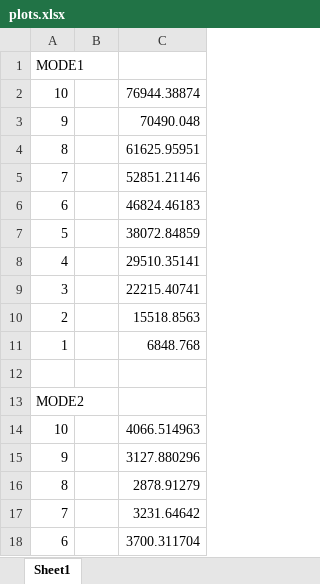
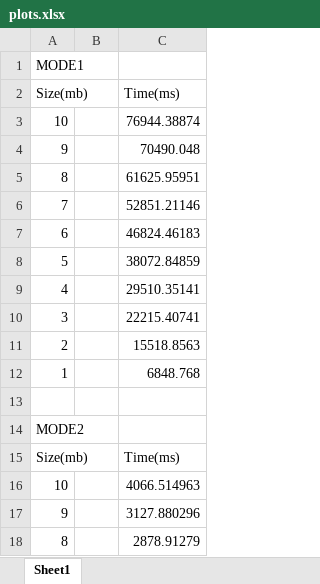
Before and after one commit to causztic/cse, an Excel workbook: src/assignment2/plots.xlsx, sheet Sheet1, drawn as a sheet; only a part is shown; the shorter side is filled out with more unchanged rows; values as stored, in another font and other column widths than the file's, no borders; charts and pictures not drawn; the diff names each change by its address in the sheet, - before the commit and + after, or states it on an @@ line.

```diff
--- a/src/assignment2/plots.xlsx (sheet Sheet1)
+++ b/src/assignment2/plots.xlsx (sheet Sheet1)
+row 2: Size(mb) |  | Time(ms)
+row 15: Size(mb) |  | Time(ms)
```
Also changed, not shown: charts or pictures, 6 other files.
